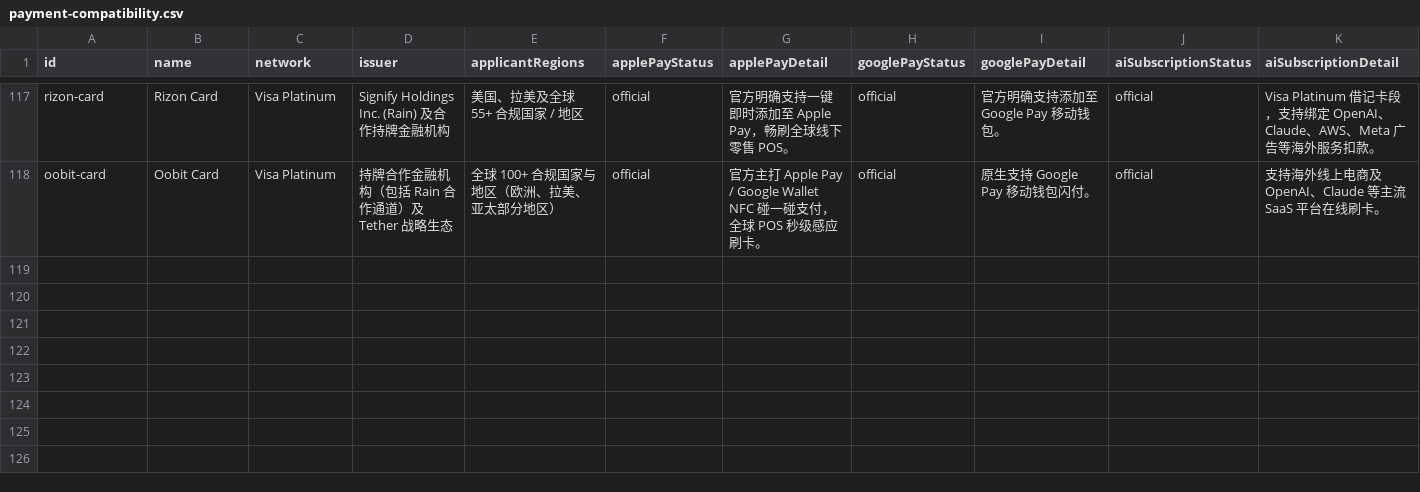
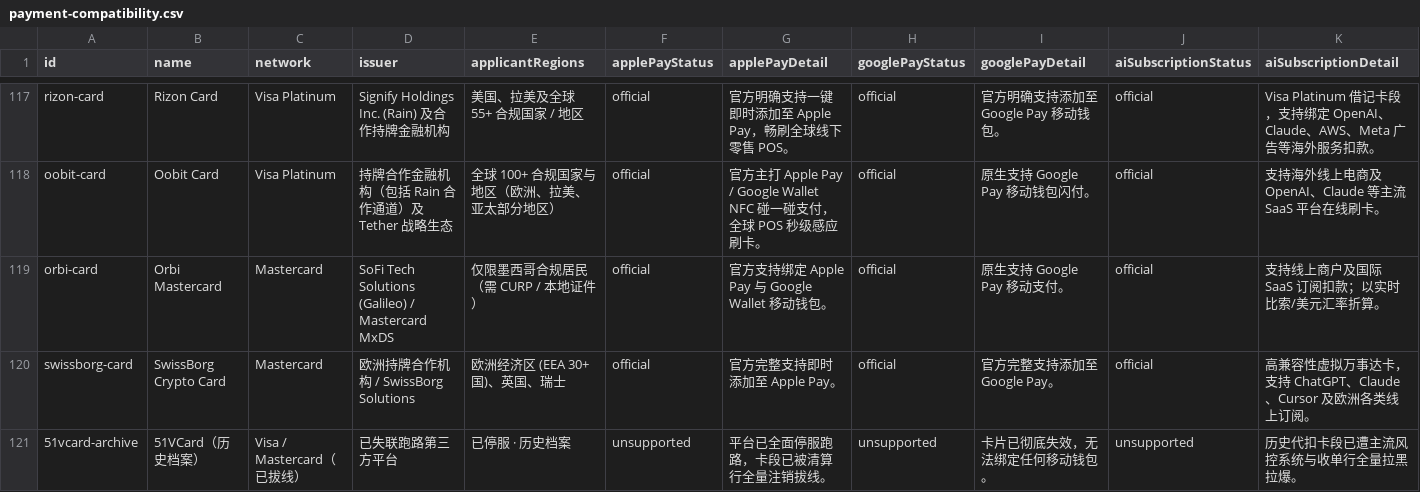
Before and after one commit to liam1024-tech/awesome-crypto-cards, a CSV file: data/payment-compatibility.csv, drawn as a sheet; only a part is shown, gaps mark what is left out; rows hold the shown columns only; the diff names each change by its address in the sheet, - before the commit and + after, or states it on an @@ line.

Commit message:
chore(sync): sync 120-card datasets, app privacy matrix, and clean card titles (2026-10-10)

```diff
--- a/data/payment-compatibility.csv
+++ b/data/payment-compatibility.csv
+row 119: orbi-card | Orbi Mastercard | Mastercard | SoFi Tech Solutions (Galileo) / Mastercard MxDS | 仅限墨西哥合规居民（需 CURP / 本地证件） | official | 官方支持绑定 Apple Pay 与 Google Wallet 移动钱包。 | official | 原生支持 Google Pay 移动支付。 | official | 支持线上商户及国际 SaaS 订阅扣款；以实时比索/美元汇率折算。
+row 120: swissborg-card | SwissBorg Crypto Card | Mastercard | 欧洲持牌合作机构 / SwissBorg Solutions | 欧洲经济区 (EEA 30+ 国)、英国、瑞士 | official | 官方完整支持即时添加至 Apple Pay。 | official | 官方完整支持添加至 Google Pay。 | official | 高兼容性虚拟万事达卡，支持 ChatGPT、Claude、Cursor 及欧洲各类线上订阅。
+row 121: 51vcard-archive | 51VCard（历史档案） | Visa / Mastercard（已拔线） | 已失联跑路第三方平台 | 已停服 · 历史档案 | unsupported | 平台已全面停服跑路，卡段已被清算行全量注销拔线。 | unsupported | 卡片已彻底失效，无法绑定任何移动钱包。 | unsupported | 历史代扣卡段已遭主流风控系统与收单行全量拉黑拉爆。
```
Also changed, not shown: data/card-changelogs.csv, data/ucard-coverage.csv, 7 other files.
